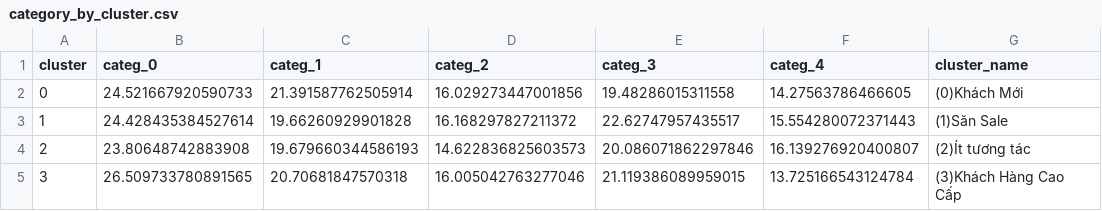
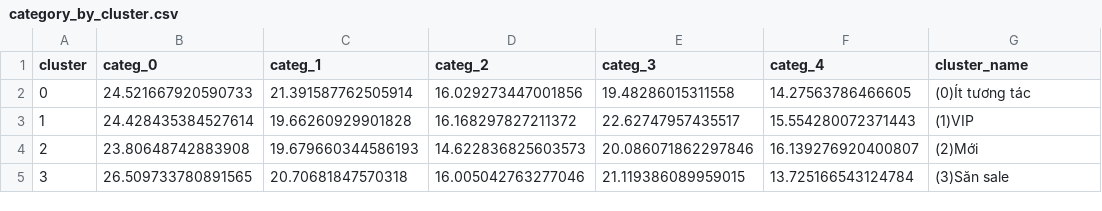
Before and after one commit to Znoywho/CustomerSegementation-the-first-DS-project-, a CSV file: artifacts/dashboard/category_by_cluster.csv, drawn as a sheet.

```diff
--- a/artifacts/dashboard/category_by_cluster.csv
+++ b/artifacts/dashboard/category_by_cluster.csv
@@ -1,5 +1,5 @@
 cluster,categ_0,categ_1,categ_2,categ_3,categ_4,cluster_name
-0,24.521667920590733,21.391587762505914,16.029273447001856,19.48286015311558,14.27563786466605,(0)Khách Mới
-1,24.428435384527614,19.66260929901828,16.168297827211372,22.62747957435517,15.554280072371443,(1)Săn Sale
-2,23.80648742883908,19.679660344586193,14.622836825603573,20.086071862297846,16.139276920400807,(2)Ít tương tác
-3,26.509733780891565,20.70681847570318,16.005042763277046,21.119386089959015,13.725166543124784,(3)Khách Hàng Cao Cấp
+0,24.521667920590733,21.391587762505914,16.029273447001856,19.48286015311558,14.27563786466605,(0)Ít tương tác
+1,24.428435384527614,19.66260929901828,16.168297827211372,22.62747957435517,15.554280072371443,(1)VIP
+2,23.80648742883908,19.679660344586193,14.622836825603573,20.086071862297846,16.139276920400807,(2)Mới
+3,26.509733780891565,20.70681847570318,16.005042763277046,21.119386089959015,13.725166543124784,(3)Săn sale
```
Also changed, not shown: artifacts/dashboard/cluster_summary.csv, 3 other files.
